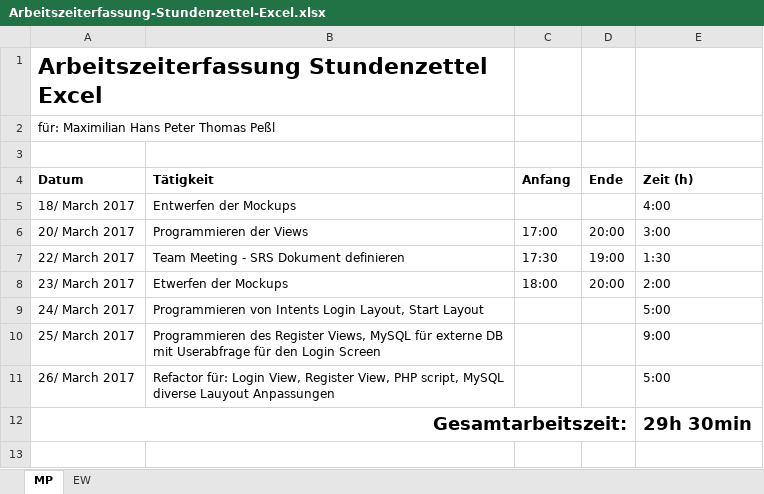
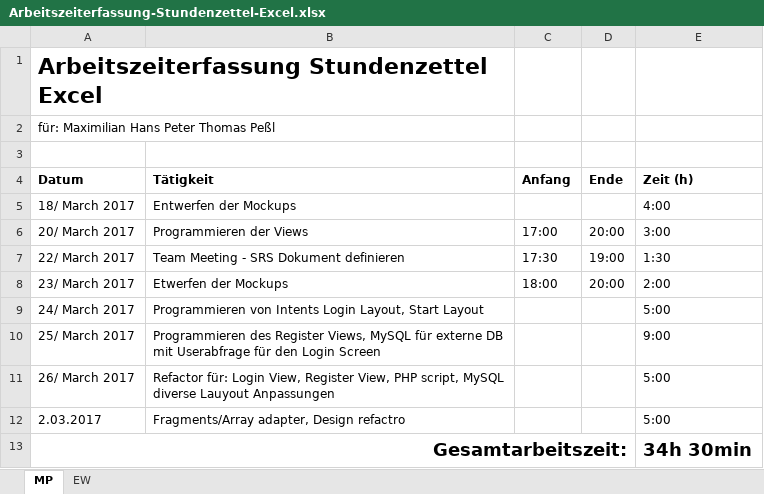
Before and after one commit to m4xwe11o/STM32KB, an Excel workbook: Bürokratie/Arbeitszeiterfassung-Stundenzettel-Excel.xlsx, sheet MP, drawn as a sheet; values as stored, in another font and other column widths than the file's, no borders; addresses are those after the commit; the diff names each change by its address in the sheet, - before the commit and + after, or states it on an @@ line.

Commit message:
Blub

```diff
--- a/Bürokratie/Arbeitszeiterfassung-Stundenzettel-Excel.xlsx (sheet MP)
+++ b/Bürokratie/Arbeitszeiterfassung-Stundenzettel-Excel.xlsx (sheet MP)
+row 12: 2.03.2017 | Fragments/Array adapter, Design refactro |  |  | 5:00
-E13 (Zeit (h)): 29h 30min
+E13 (Zeit (h)): 34h 30min
```
Also changed, not shown: charts or pictures.
